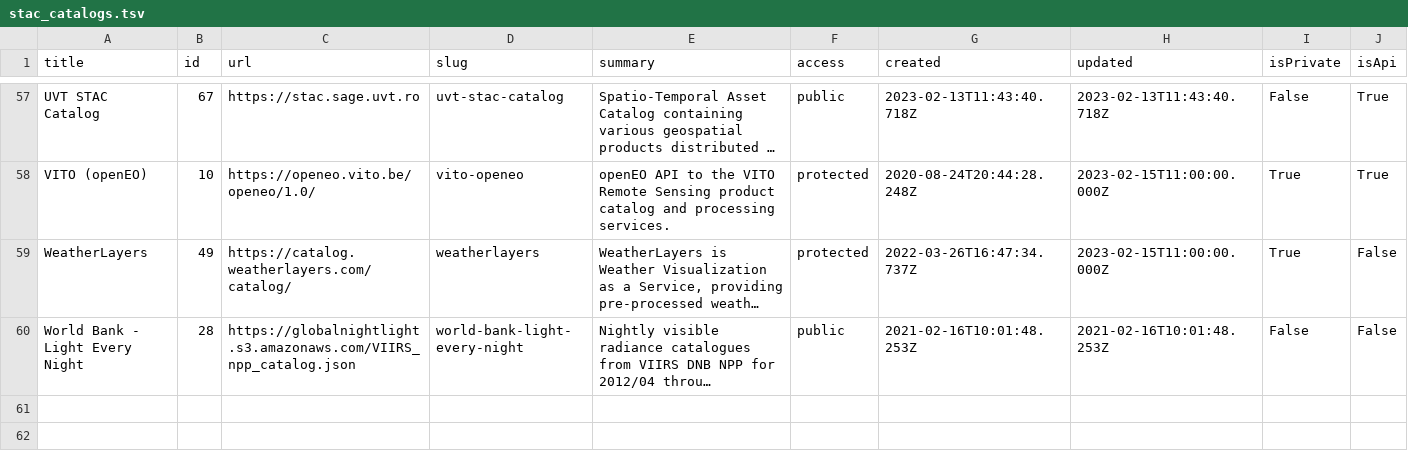
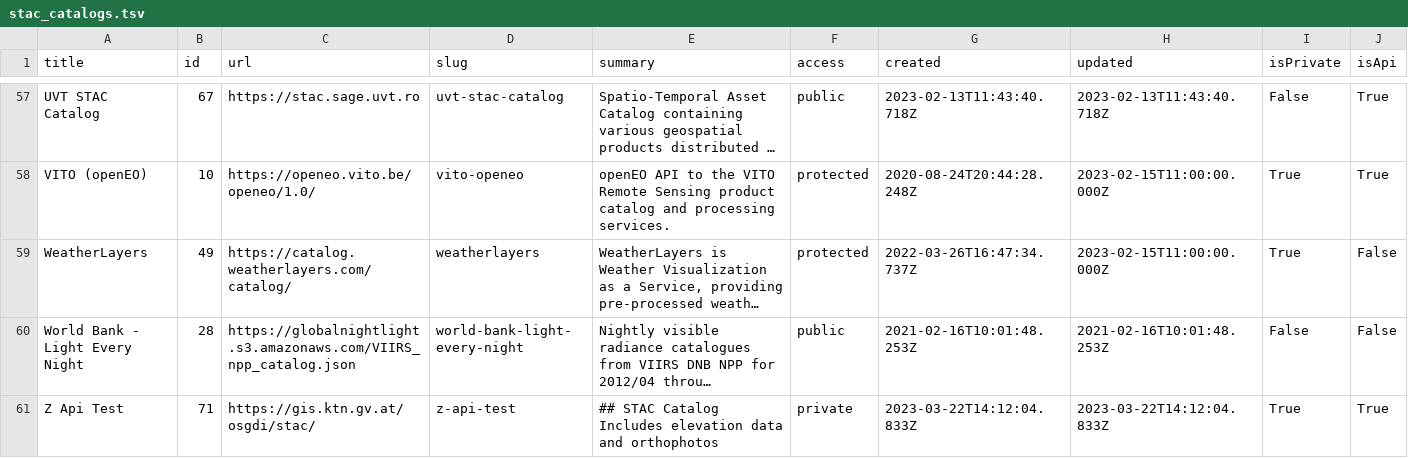
Before and after one commit to opengeos/stac-index-catalogs, a TSV file: stac_catalogs.tsv, drawn as a sheet; only a part is shown, gaps mark what is left out; long unchanged cells end in …; rows hold the shown columns only; the diff names each change by its address in the sheet, - before the commit and + after, or states it on an @@ line.

```diff
--- a/stac_catalogs.tsv
+++ b/stac_catalogs.tsv
+row 61: Z Api Test | 71 | https://gis.ktn.gv.at/osgdi/stac/ | z-api-test | ## STAC Catalog Includes elevation data and orthophotos | private | 2023-03-22T14:12:04.833Z | 2023-03-22T14:12:04.833Z | True | True
```
Also changed, not shown: 1 other file.
